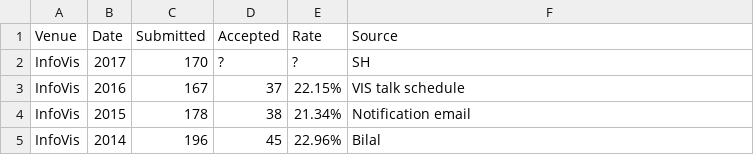
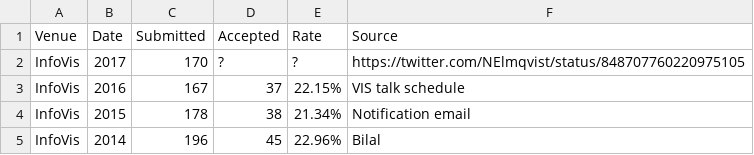
Before and after one commit to steveharoz/Vis-Acceptance-Rates, a CSV file: acceptance rates.csv, drawn as a sheet; only a part is shown.

Commit message:
clarified infovis 2017 source

```diff
--- a/acceptance rates.csv
+++ b/acceptance rates.csv
@@ -1,3 +1,3 @@
 Venue,Date,Submitted,Accepted,Rate,Source
-InfoVis,2017,170,?,?,SH
+InfoVis,2017,170,?,?,https://twitter.com/NElmqvist/status/848707760220975105
 InfoVis,2016,167,37,22.15%, VIS talk schedule
```
